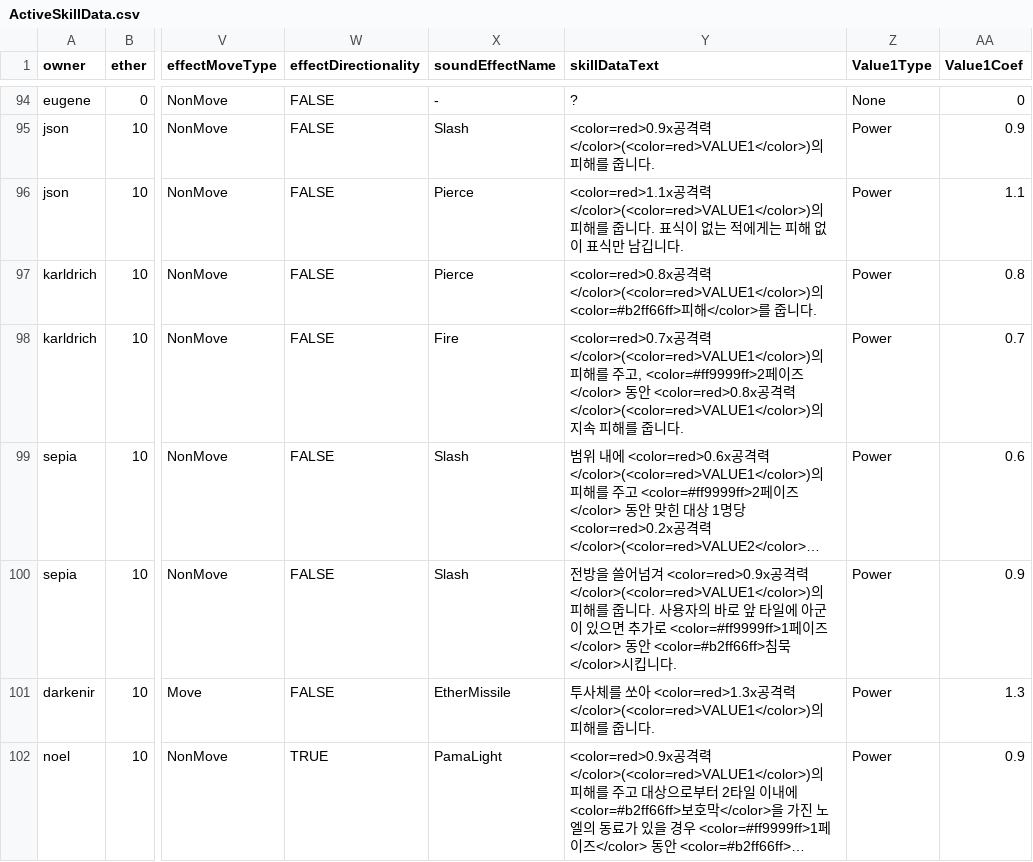
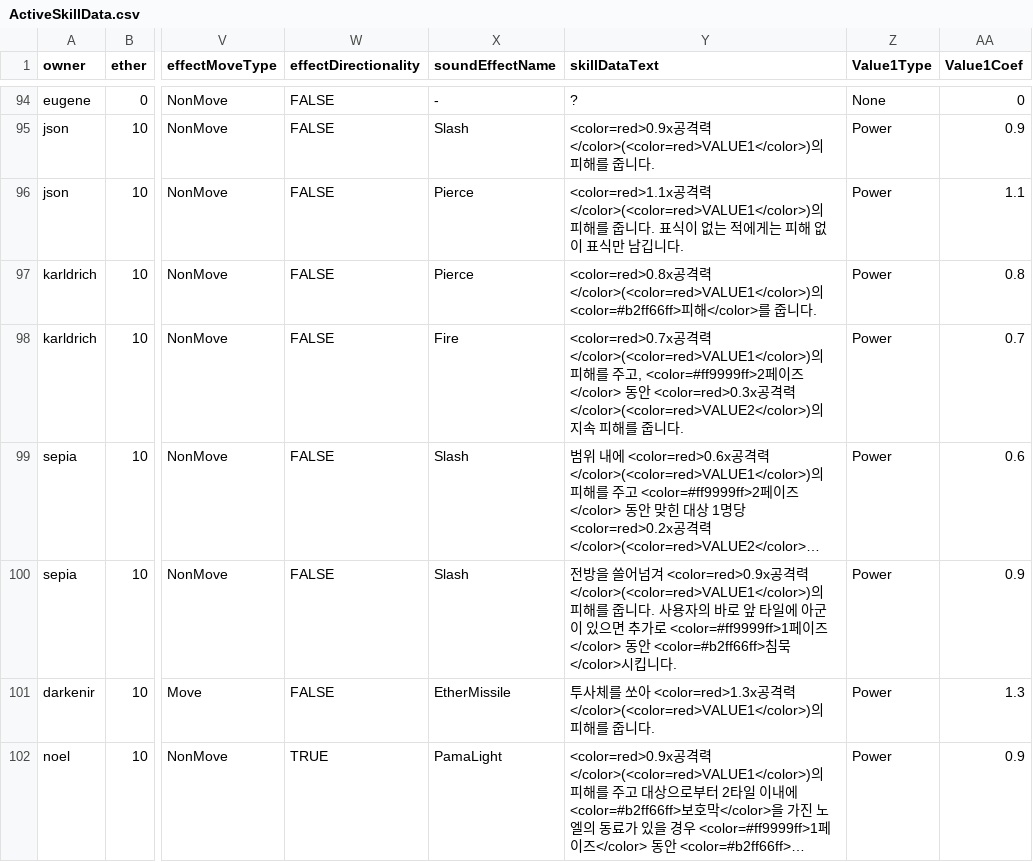
Before and after one commit to GGGC2/Epic_monad, a CSV file: Assets/Resources/Data/ActiveSkillData.csv, drawn as a sheet; only a part is shown, gaps mark what is left out; long unchanged cells end in …; the diff names each change by its address in the sheet, - before the commit and + after, or states it on an @@ line.

```diff
--- a/Assets/Resources/Data/ActiveSkillData.csv
+++ b/Assets/Resources/Data/ActiveSkillData.csv
-Y98 (skillDataText): …안 <color=red>0.8x공격력</color>(<color=red>VALUE1</color>)의…
+Y98 (skillDataText): …안 <color=red>0.3x공격력</color>(<color=red>VALUE2</color>)의…
```
Also changed, not shown: 4 other files.
